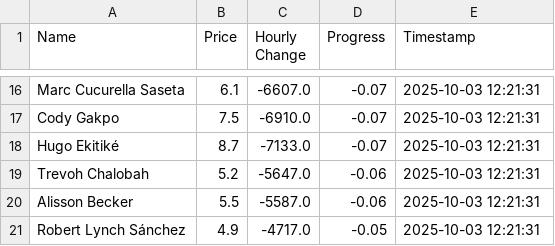
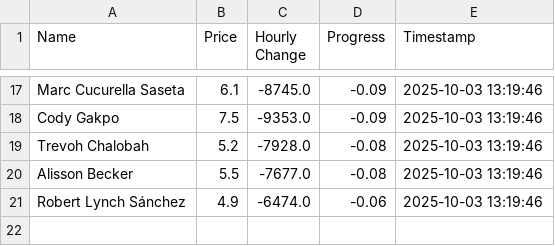
Before and after one commit to muhtasim-maleque/fpl-price-changes, a CSV file: fpl_summary.csv, drawn as a sheet; only a part is shown, gaps mark what is left out; removed rows and columns are numbered as before the commit, all else as after; the diff covers the shown part only; the diff names each change by its address in the sheet, - before the commit and + after, or states it on an @@ line.

```diff
--- a/fpl_summary.csv
+++ b/fpl_summary.csv
-C17 (Hourly Change): -6607.0
+C17 (Hourly Change): -8745.0
-D17:D18 (Progress): -0.07
+D17:D18 (Progress): -0.09
-E17:E18 (Timestamp): 2025-10-03 12:21:31
+E17:E18 (Timestamp): 2025-10-03 13:19:46
-C18 (Hourly Change): -6910.0
+C18 (Hourly Change): -9353.0
-row 18: Hugo Ekitiké | 8.7 | -7133.0 | -0.07 | 2025-10-03 12:21:31
-C19 (Hourly Change): -5647.0
+C19 (Hourly Change): -7928.0
-D19:D20 (Progress): -0.06
+D19:D20 (Progress): -0.08
-E19:E21 (Timestamp): 2025-10-03 12:21:31
+E19:E21 (Timestamp): 2025-10-03 13:19:46
-C20 (Hourly Change): -5587.0
+C20 (Hourly Change): -7677.0
-C21 (Hourly Change): -4717.0
+C21 (Hourly Change): -6474.0
-D21 (Progress): -0.05
+D21 (Progress): -0.06
```
Also changed, not shown: 4 added rows, 3 removed rows and 33 edited cells elsewhere in this file, fpl_predictions_log.csv.
